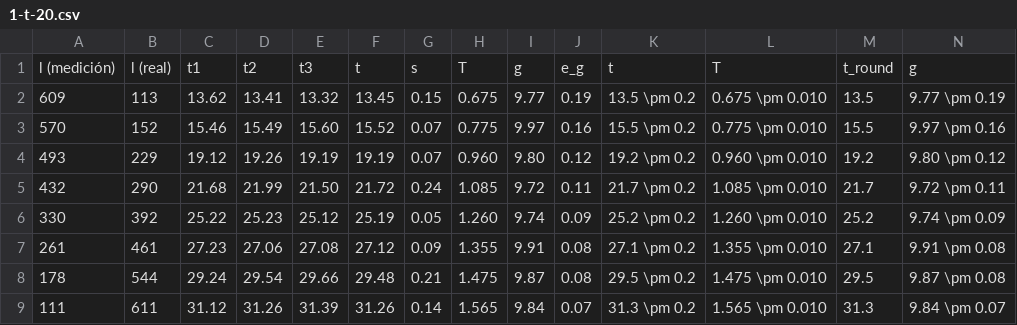
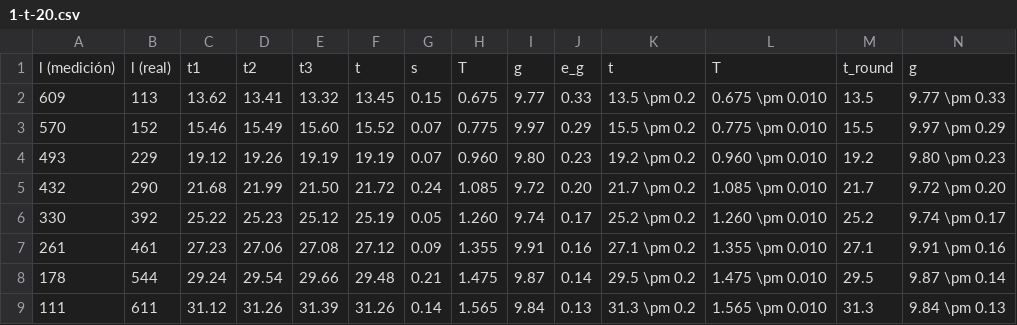
Before and after one commit to aurensanx/uned-teI, a CSV file: 1-pendulo/files/data/1-t-20.csv, drawn as a sheet.

```diff
--- a/1-pendulo/files/data/1-t-20.csv
+++ b/1-pendulo/files/data/1-t-20.csv
@@ -1,9 +1,9 @@
 l (medición),l (real),t1,t2,t3,t,s,T,g,e_g,t,T,t_round,g
-609,113,13.62,13.41,13.32,13.45,0.15,0.675,9.77,0.19,13.5 \pm 0.2,0.675 \pm 0.010,13.5,9.77 \pm 0.19
-570,152,15.46,15.49,15.60,15.52,0.07,0.775,9.97,0.16,15.5 \pm 0.2,0.775 \pm 0.010,15.5,9.97 \pm 0.16
-493,229,19.12,19.26,19.19,19.19,0.07,0.960,9.80,0.12,19.2 \pm 0.2,0.960 \pm 0.010,19.2,9.80 \pm 0.12
-432,290,21.68,21.99,21.50,21.72,0.24,1.085,9.72,0.11,21.7 \pm 0.2,1.085 \pm 0.010,21.7,9.72 \pm 0.11
-330,392,25.22,25.23,25.12,25.19,0.05,1.260,9.74,0.09,25.2 \pm 0.2,1.260 \pm 0.010,25.2,9.74 \pm 0.09
-261,461,27.23,27.06,27.08,27.12,0.09,1.355,9.91,0.08,27.1 \pm 0.2,1.355 \pm 0.010,27.1,9.91 \pm 0.08
-178,544,29.24,29.54,29.66,29.48,0.21,1.475,9.87,0.08,29.5 \pm 0.2,1.475 \pm 0.010,29.5,9.87 \pm 0.08
-111,611,31.12,31.26,31.39,31.26,0.14,1.565,9.84,0.07,31.3 \pm 0.2,1.565 \pm 0.010,31.3,9.84 \pm 0.07
+609,113,13.62,13.41,13.32,13.45,0.15,0.675,9.77,0.33,13.5 \pm 0.2,0.675 \pm 0.010,13.5,9.77 \pm 0.33
+570,152,15.46,15.49,15.60,15.52,0.07,0.775,9.97,0.29,15.5 \pm 0.2,0.775 \pm 0.010,15.5,9.97 \pm 0.29
+493,229,19.12,19.26,19.19,19.19,0.07,0.960,9.80,0.23,19.2 \pm 0.2,0.960 \pm 0.010,19.2,9.80 \pm 0.23
+432,290,21.68,21.99,21.50,21.72,0.24,1.085,9.72,0.20,21.7 \pm 0.2,1.085 \pm 0.010,21.7,9.72 \pm 0.20
+330,392,25.22,25.23,25.12,25.19,0.05,1.260,9.74,0.17,25.2 \pm 0.2,1.260 \pm 0.010,25.2,9.74 \pm 0.17
+261,461,27.23,27.06,27.08,27.12,0.09,1.355,9.91,0.16,27.1 \pm 0.2,1.355 \pm 0.010,27.1,9.91 \pm 0.16
+178,544,29.24,29.54,29.66,29.48,0.21,1.475,9.87,0.14,29.5 \pm 0.2,1.475 \pm 0.010,29.5,9.87 \pm 0.14
+111,611,31.12,31.26,31.39,31.26,0.14,1.565,9.84,0.13,31.3 \pm 0.2,1.565 \pm 0.010,31.3,9.84 \pm 0.13
```
Also changed, not shown: 1-pendulo/files/data/1-t-20_es.csv, 1-pendulo/files/data/1-t-45.csv, 6 other files.
